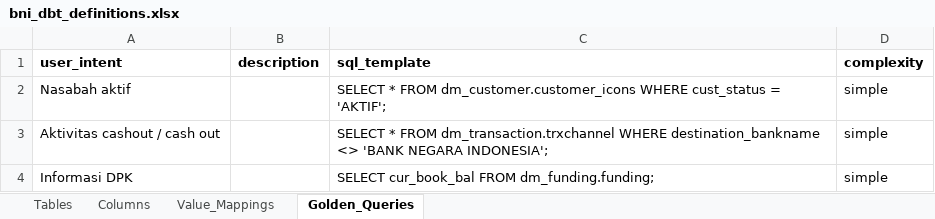
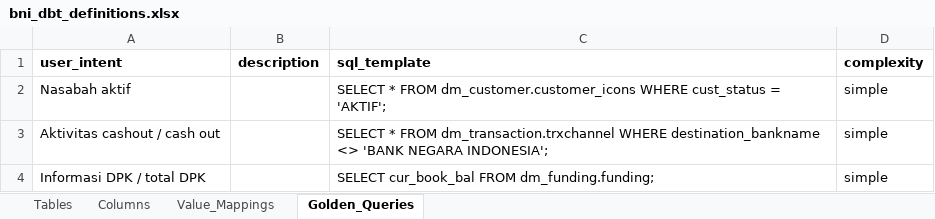
Before and after one commit to ykvn/bni-ai, an Excel workbook: ask-data/data/bni_dbt_definitions.xlsx, sheet Golden_Queries, drawn as a sheet; values as stored, in another font and other column widths than the file's, no borders; the diff names each change by its address in the sheet, - before the commit and + after, or states it on an @@ line.

```diff
--- a/ask-data/data/bni_dbt_definitions.xlsx (sheet Golden_Queries)
+++ b/ask-data/data/bni_dbt_definitions.xlsx (sheet Golden_Queries)
-A4 (user_intent): Informasi DPK
+A4 (user_intent): Informasi DPK / total DPK
```
Also changed, not shown: 3 other files.
